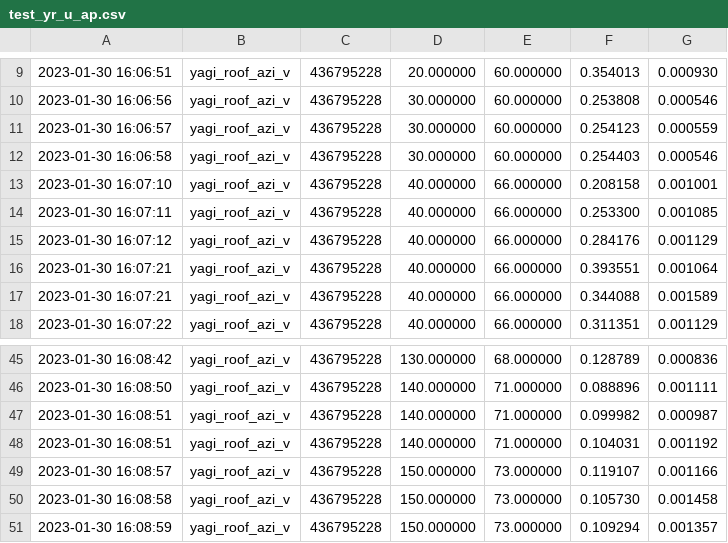
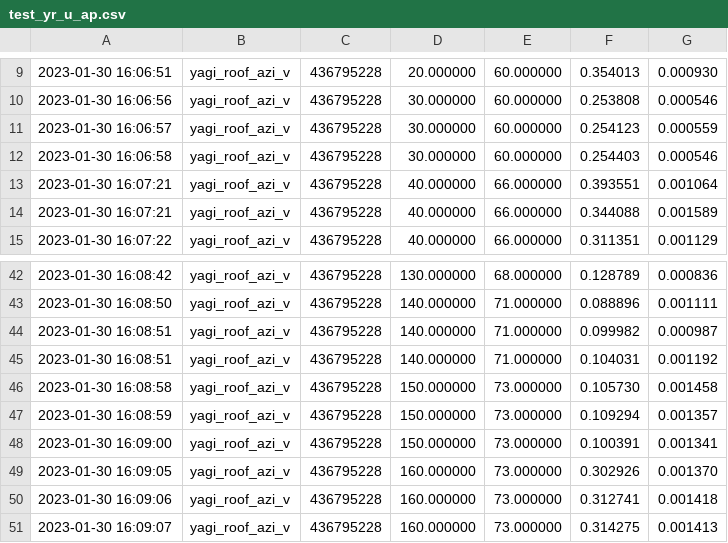
Before and after one commit to ssloxford/satellite-spoofing-a-z, a CSV file: dish_attenuation/test_yr_u_ap.csv, drawn as a sheet; only a part is shown, gaps mark what is left out; the shorter side is filled out with more unchanged rows.

```diff
--- a/dish_attenuation/test_yr_u_ap.csv
+++ b/dish_attenuation/test_yr_u_ap.csv
@@ -12,5 +12,2 @@
 2023-01-30 16:06:58	yagi_roof_azi_v	436795228	30.000000	60.000000	0.254403	0.000546	
-2023-01-30 16:07:10	yagi_roof_azi_v	436795228	40.000000	66.000000	0.208158	0.001001	
-2023-01-30 16:07:11	yagi_roof_azi_v	436795228	40.000000	66.000000	0.253300	0.001085	
-2023-01-30 16:07:12	yagi_roof_azi_v	436795228	40.000000	66.000000	0.284176	0.001129	
 2023-01-30 16:07:21	yagi_roof_azi_v	436795228	40.000000	66.000000	0.393551	0.001064	
@@ -48,3 +45,2 @@
 2023-01-30 16:08:51	yagi_roof_azi_v	436795228	140.000000	71.000000	0.104031	0.001192	
-2023-01-30 16:08:57	yagi_roof_azi_v	436795228	150.000000	73.000000	0.119107	0.001166	
 2023-01-30 16:08:58	yagi_roof_azi_v	436795228	150.000000	73.000000	0.105730	0.001458	
```
Also changed, not shown: dish_attenuation/test_y_u_ap_v.csv, dish_attenuation/test_y_v_p_v.csv, 2 other files.
